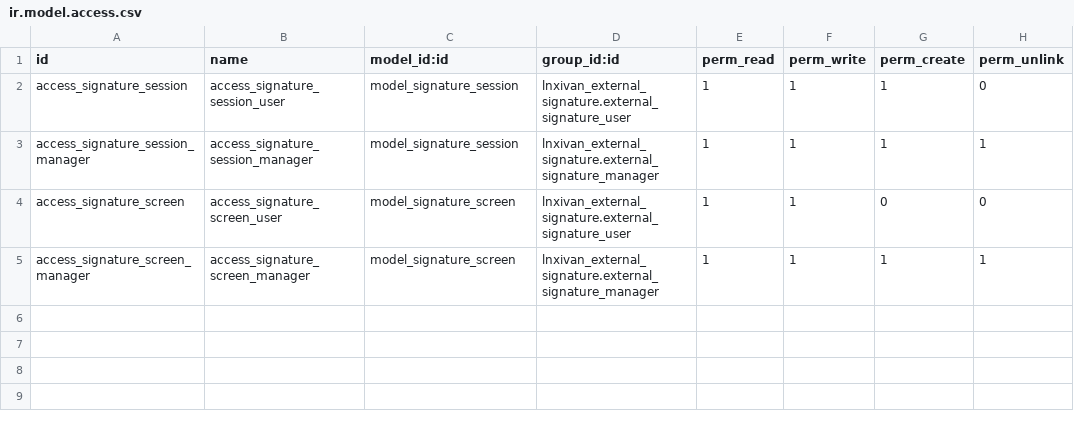
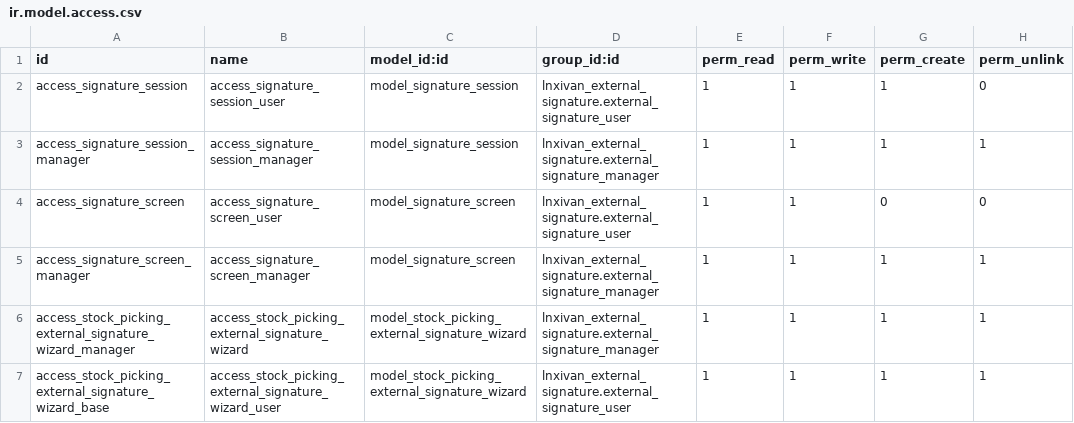
Before and after one commit to linuxivan/lnxivan_external_signature, a CSV file: security/ir.model.access.csv, drawn as a sheet; the diff names each change by its address in the sheet, - before the commit and + after, or states it on an @@ line.

```diff
--- a/security/ir.model.access.csv
+++ b/security/ir.model.access.csv
+row 6: access_stock_picking_external_signature_wizard_manager | access_stock_picking_external_signature_wizard | model_stock_picking_external_signature_wizard | lnxivan_external_signature.external_signature_manager | 1 | 1 | 1 | 1
+row 7: access_stock_picking_external_signature_wizard_base | access_stock_picking_external_signature_wizard_user | model_stock_picking_external_signature_wizard | lnxivan_external_signature.external_signature_user | 1 | 1 | 1 | 1
```
Also changed, not shown: 6 other files.
